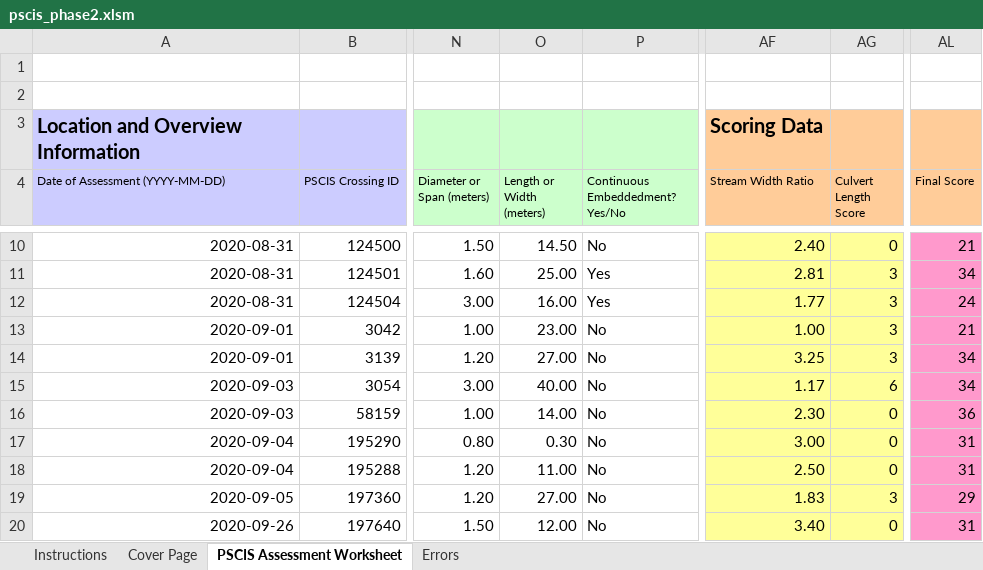
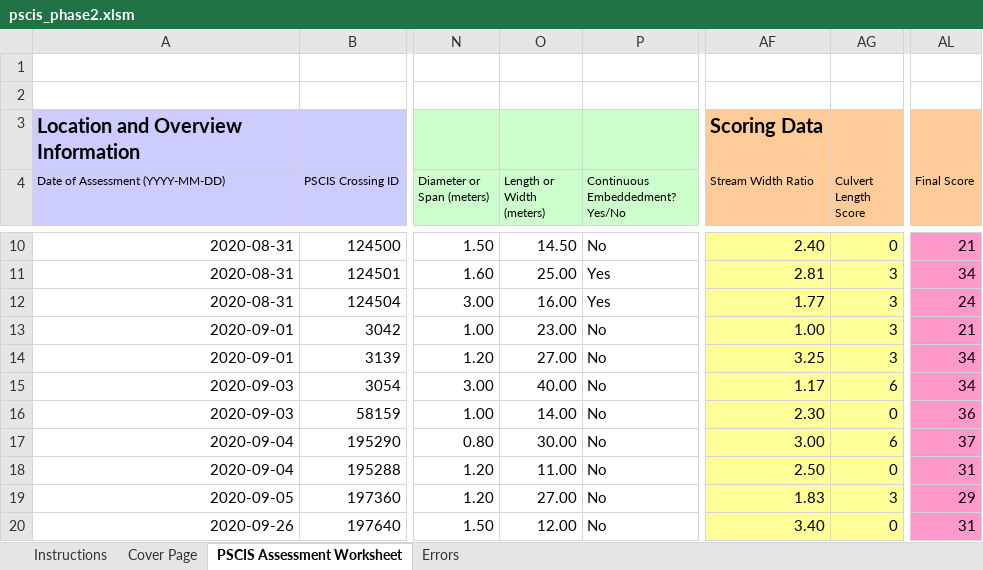
Before and after one commit to NewGraphEnvironment/fish_passage_bulkley_2020_reporting, an Excel workbook: data/pscis_phase2.xlsm, sheet PSCIS Assessment Worksheet, drawn as a sheet; only a part is shown, gaps mark what is left out; values as stored, in another font and other column widths than the file's, no borders; charts and pictures and conditional formats not drawn; the diff names each change by its address in the sheet, - before the commit and + after, or states it on an @@ line.

```diff
--- a/data/pscis_phase2.xlsm (sheet PSCIS Assessment Worksheet)
+++ b/data/pscis_phase2.xlsm (sheet PSCIS Assessment Worksheet)
-O17 (Length or Width (meters)): 0.30
+O17 (Length or Width (meters)): 30.00
-AG17 (Culvert Length Score): 0
+AG17 (Culvert Length Score): 6
-AL17 (Final Score): 31
+AL17 (Final Score): 37
```
Also changed, not shown: data/habitat_confirmations_priorities.xlsx, 33 other files.
